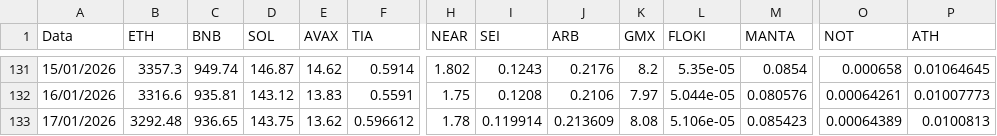
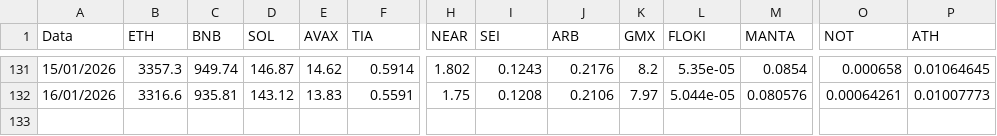
Before and after one commit to volmar86/crypto-prices, a CSV file: _Snapshots_WIDE.csv, drawn as a sheet; only a part is shown, gaps mark what is left out; rows hold the shown columns only; the diff names each change by its address in the sheet, - before the commit and + after, or states it on an @@ line.

Commit message:
Update data entries in _Snapshots_WIDE.csv

```diff
--- a/_Snapshots_WIDE.csv
+++ b/_Snapshots_WIDE.csv
-row 133: 17/01/2026 | 3292.48 | 936.65 | 143.75 | 13.62 | 0.596612 | 1.78 | 0.119914 | 0.213609 | 8.08 | 5.106e-05 | 0.085423 | 0.00064389 | 0.0100813
```
